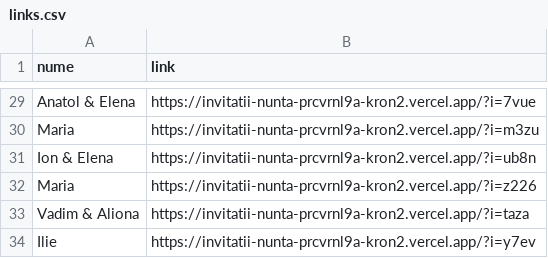
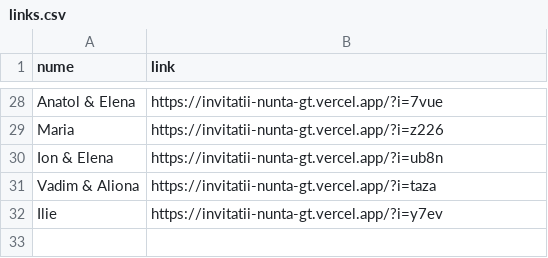
Before and after one commit to Kron4ck/invitatii-nunta, a CSV file: data/links.csv, drawn as a sheet; only a part is shown, gaps mark what is left out; removed rows and columns are numbered as before the commit, all else as after; the diff covers the shown part only; the diff names each change by its address in the sheet, - before the commit and + after, or states it on an @@ line.

```diff
--- a/data/links.csv
+++ b/data/links.csv
-B28 (link): https://invitatii-nunta-prcvrnl9a-kron2.vercel.app/?i=7vue
+B28 (link): https://invitatii-nunta-gt.vercel.app/?i=7vue
-B29 (link): https://invitatii-nunta-prcvrnl9a-kron2.vercel.app/?i=m3zu
+B29 (link): https://invitatii-nunta-gt.vercel.app/?i=z226
-B30 (link): https://invitatii-nunta-prcvrnl9a-kron2.vercel.app/?i=ub8n
+B30 (link): https://invitatii-nunta-gt.vercel.app/?i=ub8n
-row 32: Maria | https://invitatii-nunta-prcvrnl9a-kron2.vercel.app/?i=z226
-B31 (link): https://invitatii-nunta-prcvrnl9a-kron2.vercel.app/?i=taza
+B31 (link): https://invitatii-nunta-gt.vercel.app/?i=taza
-B32 (link): https://invitatii-nunta-prcvrnl9a-kron2.vercel.app/?i=y7ev
+B32 (link): https://invitatii-nunta-gt.vercel.app/?i=y7ev
```
Also changed, not shown: 1 removed row and 26 edited cells elsewhere in this file, data/links-backup.csv, 3 other files.
